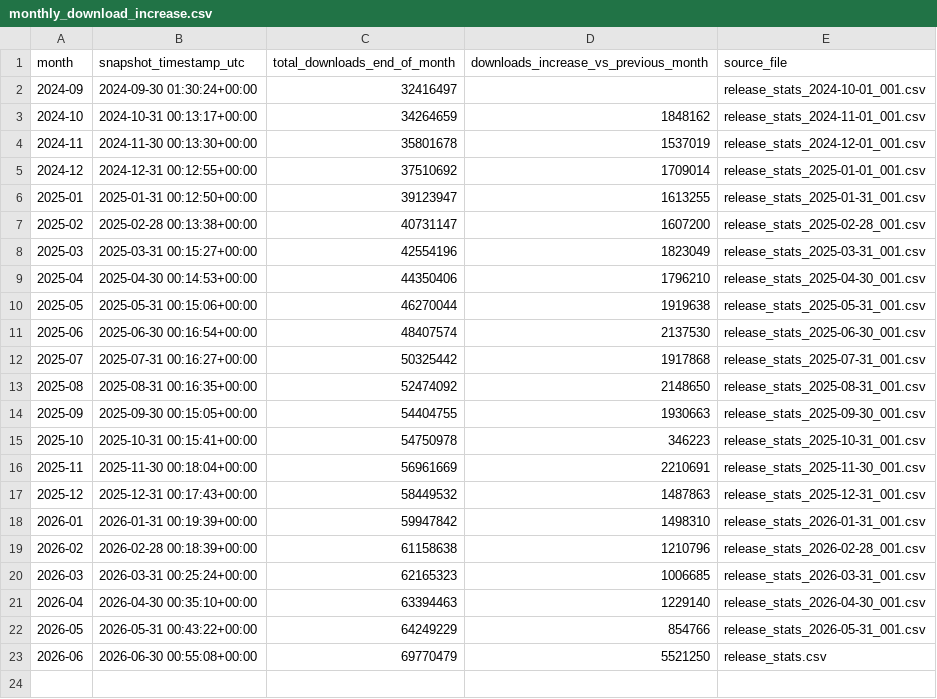
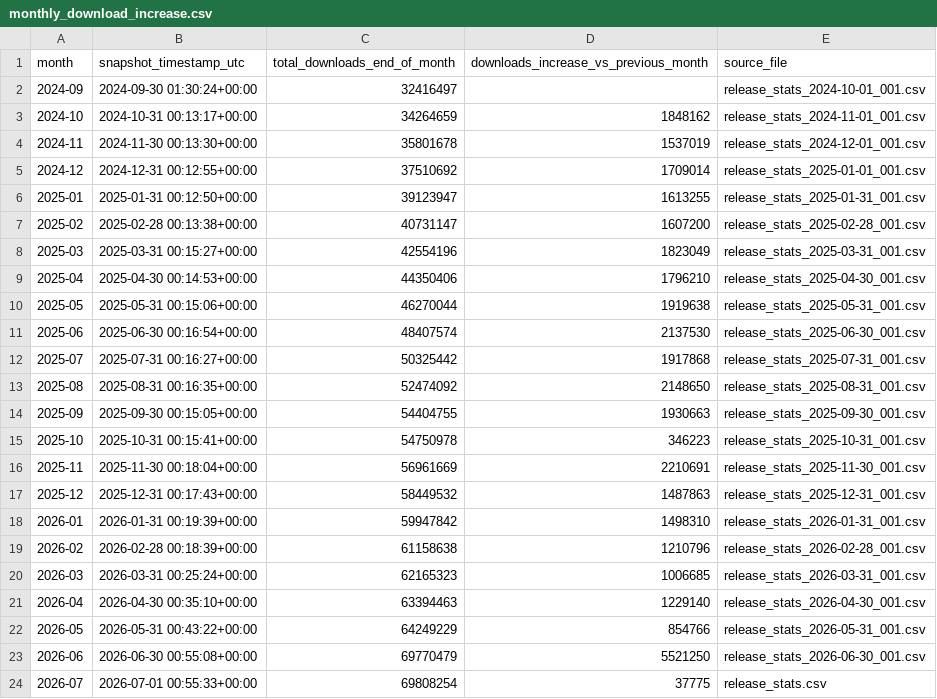
Before and after one commit to SAP/SapMachine-infrastructure, a CSV file: stats/monthly_download_increase.csv, drawn as a sheet.

Commit message:
Add nightly snapshot for 2026-07-01 00:55:54

```diff
--- a/stats/monthly_download_increase.csv
+++ b/stats/monthly_download_increase.csv
@@ -22,2 +22,3 @@ month,snapshot_timestamp_utc,total_downloads_end_of_month,downloads_increase_vs_
 2026-05,2026-05-31 00:43:22+00:00,64249229,854766,release_stats_2026-05-31_001.csv
-2026-06,2026-06-30 00:55:08+00:00,69770479,5521250,release_stats.csv
+2026-06,2026-06-30 00:55:08+00:00,69770479,5521250,release_stats_2026-06-30_001.csv
+2026-07,2026-07-01 00:55:33+00:00,69808254,37775,release_stats.csv
```
Also changed, not shown: 2 other files.
